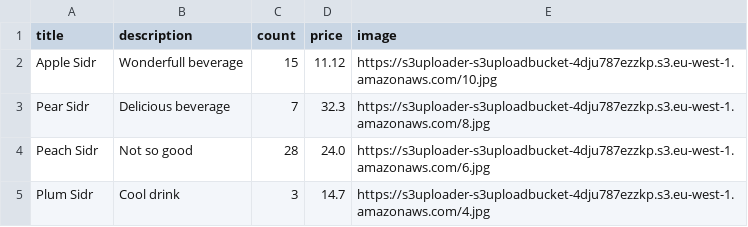
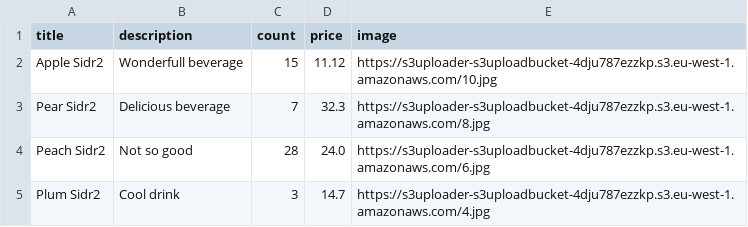
Before and after one commit to slobby/shop-be, a CSV file: import-service/out_checker3.csv, drawn as a sheet.

```diff
--- a/import-service/out_checker3.csv
+++ b/import-service/out_checker3.csv
@@ -1,5 +1,5 @@
 title,description,count,price,image
-Apple Sidr,Wonderfull beverage,15,11.12,https://s3uploader-s3uploadbucket-4dju787ezzkp.s3.eu-west-1.amazonaws.com/10.jpg
-Pear Sidr,Delicious beverage,7,32.3,https://s3uploader-s3uploadbucket-4dju787ezzkp.s3.eu-west-1.amazonaws.com/8.jpg
-Peach Sidr,Not so good,28,24.0,https://s3uploader-s3uploadbucket-4dju787ezzkp.s3.eu-west-1.amazonaws.com/6.jpg
-Plum Sidr,Cool drink,3,14.7,https://s3uploader-s3uploadbucket-4dju787ezzkp.s3.eu-west-1.amazonaws.com/4.jpg
+Apple Sidr2,Wonderfull beverage,15,11.12,https://s3uploader-s3uploadbucket-4dju787ezzkp.s3.eu-west-1.amazonaws.com/10.jpg
+Pear Sidr2,Delicious beverage,7,32.3,https://s3uploader-s3uploadbucket-4dju787ezzkp.s3.eu-west-1.amazonaws.com/8.jpg
+Peach Sidr2,Not so good,28,24.0,https://s3uploader-s3uploadbucket-4dju787ezzkp.s3.eu-west-1.amazonaws.com/6.jpg
+Plum Sidr2,Cool drink,3,14.7,https://s3uploader-s3uploadbucket-4dju787ezzkp.s3.eu-west-1.amazonaws.com/4.jpg
```
Also changed, not shown: import-service/out_checker2.csv.
